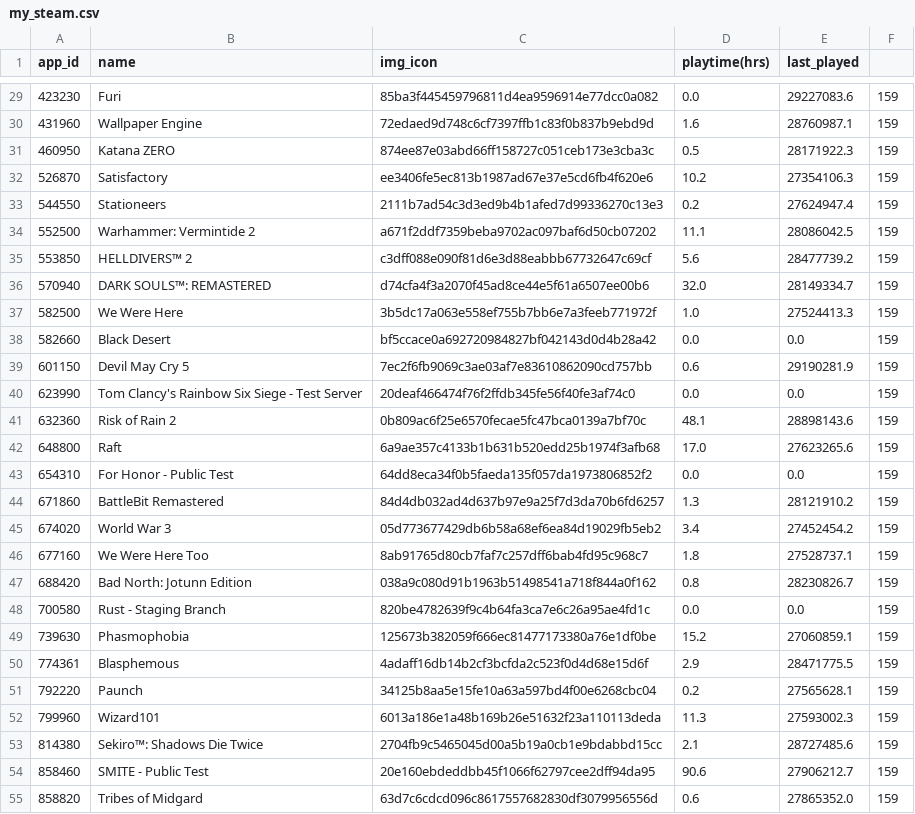
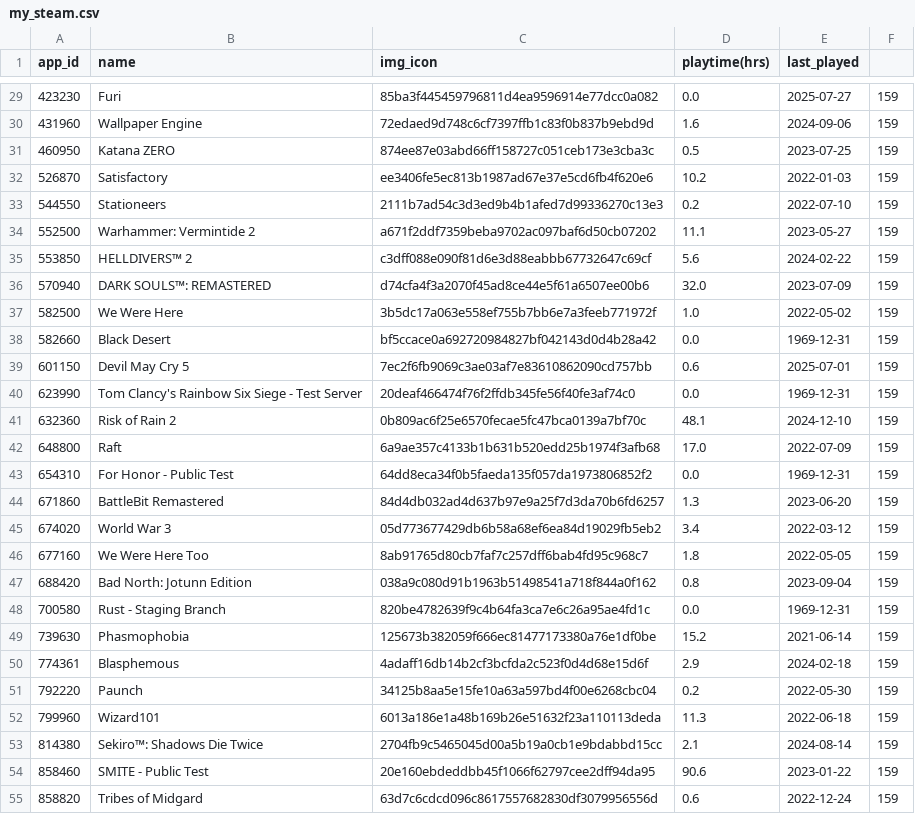
Before and after one commit to StavrosV28/steam-game-tracker, a CSV file: my_steam.csv, drawn as a sheet; only a part is shown, gaps mark what is left out; the diff covers the shown part only.

```diff
--- a/my_steam.csv
+++ b/my_steam.csv
@@ -29,27 +29,27 @@ app_id,name,img_icon,playtime(hrs),last_played
-423230,Furi,85ba3f445459796811d4ea9596914e77dcc0a082,0.0,29227083.6,159
-431960,Wallpaper Engine,72edaed9d748c6cf7397ffb1c83f0b837b9ebd9d,1.6,28760987.1,159
-460950,Katana ZERO,874ee87e03abd66ff158727c051ceb173e3cba3c,0.5,28171922.3,159
-526870,Satisfactory,ee3406fe5ec813b1987ad67e37e5cd6fb4f620e6,10.2,27354106.3,159
-544550,Stationeers,2111b7ad54c3d3ed9b4b1afed7d99336270c13e3,0.2,27624947.4,159
-552500,Warhammer: Vermintide 2,a671f2ddf7359beba9702ac097baf6d50cb07202,11.1,28086042.5,159
-553850,HELLDIVERS™ 2,c3dff088e090f81d6e3d88eabbb67732647c69cf,5.6,28477739.2,159
-570940,DARK SOULS™: REMASTERED,d74cfa4f3a2070f45ad8ce44e5f61a6507ee00b6,32.0,28149334.7,159
-582500,We Were Here,3b5dc17a063e558ef755b7bb6e7a3feeb771972f,1.0,27524413.3,159
-582660,Black Desert,bf5ccace0a692720984827bf042143d0d4b28a42,0.0,0.0,159
-601150,Devil May Cry 5,7ec2f6fb9069c3ae03af7e83610862090cd757bb,0.6,29190281.9,159
-623990,Tom Clancy's Rainbow Six Siege - Test Server,20deaf466474f76f2ffdb345fe56f40fe3af74c0,0.0,0.0,159
-632360,Risk of Rain 2,0b809ac6f25e6570fecae5fc47bca0139a7bf70c,48.1,28898143.6,159
-648800,Raft,6a9ae357c4133b1b631b520edd25b1974f3afb68,17.0,27623265.6,159
-654310,For Honor - Public Test,64dd8eca34f0b5faeda135f057da1973806852f2,0.0,0.0,159
-671860,BattleBit Remastered,84d4db032ad4d637b97e9a25f7d3da70b6fd6257,1.3,28121910.2,159
-674020,World War 3,05d773677429db6b58a68ef6ea84d19029fb5eb2,3.4,27452454.2,159
-677160,We Were Here Too,8ab91765d80cb7faf7c257dff6bab4fd95c968c7,1.8,27528737.1,159
-688420,Bad North: Jotunn Edition,038a9c080d91b1963b51498541a718f844a0f162,0.8,28230826.7,159
-700580,Rust - Staging Branch,820be4782639f9c4b64fa3ca7e6c26a95ae4fd1c,0.0,0.0,159
-739630,Phasmophobia,125673b382059f666ec81477173380a76e1df0be,15.2,27060859.1,159
-774361,Blasphemous,4adaff16db14b2cf3bcfda2c523f0d4d68e15d6f,2.9,28471775.5,159
-792220,Paunch,34125b8aa5e15fe10a63a597bd4f00e6268cbc04,0.2,27565628.1,159
-799960,Wizard101,6013a186e1a48b169b26e51632f23a110113deda,11.3,27593002.3,159
-814380,Sekiro™: Shadows Die Twice,2704fb9c5465045d00a5b19a0cb1e9bdabbd15cc,2.1,28727485.6,159
-858460,SMITE - Public Test,20e160ebdeddbb45f1066f62797cee2dff94da95,90.6,27906212.7,159
-858820,Tribes of Midgard,63d7c6cdcd096c8617557682830df3079956556d,0.6,27865352.0,159
+423230,Furi,85ba3f445459796811d4ea9596914e77dcc0a082,0.0,2025-07-27,159
+431960,Wallpaper Engine,72edaed9d748c6cf7397ffb1c83f0b837b9ebd9d,1.6,2024-09-06,159
+460950,Katana ZERO,874ee87e03abd66ff158727c051ceb173e3cba3c,0.5,2023-07-25,159
+526870,Satisfactory,ee3406fe5ec813b1987ad67e37e5cd6fb4f620e6,10.2,2022-01-03,159
+544550,Stationeers,2111b7ad54c3d3ed9b4b1afed7d99336270c13e3,0.2,2022-07-10,159
+552500,Warhammer: Vermintide 2,a671f2ddf7359beba9702ac097baf6d50cb07202,11.1,2023-05-27,159
+553850,HELLDIVERS™ 2,c3dff088e090f81d6e3d88eabbb67732647c69cf,5.6,2024-02-22,159
+570940,DARK SOULS™: REMASTERED,d74cfa4f3a2070f45ad8ce44e5f61a6507ee00b6,32.0,2023-07-09,159
+582500,We Were Here,3b5dc17a063e558ef755b7bb6e7a3feeb771972f,1.0,2022-05-02,159
+582660,Black Desert,bf5ccace0a692720984827bf042143d0d4b28a42,0.0,1969-12-31,159
+601150,Devil May Cry 5,7ec2f6fb9069c3ae03af7e83610862090cd757bb,0.6,2025-07-01,159
+623990,Tom Clancy's Rainbow Six Siege - Test Server,20deaf466474f76f2ffdb345fe56f40fe3af74c0,0.0,1969-12-31,159
+632360,Risk of Rain 2,0b809ac6f25e6570fecae5fc47bca0139a7bf70c,48.1,2024-12-10,159
+648800,Raft,6a9ae357c4133b1b631b520edd25b1974f3afb68,17.0,2022-07-09,159
+654310,For Honor - Public Test,64dd8eca34f0b5faeda135f057da1973806852f2,0.0,1969-12-31,159
+671860,BattleBit Remastered,84d4db032ad4d637b97e9a25f7d3da70b6fd6257,1.3,2023-06-20,159
+674020,World War 3,05d773677429db6b58a68ef6ea84d19029fb5eb2,3.4,2022-03-12,159
+677160,We Were Here Too,8ab91765d80cb7faf7c257dff6bab4fd95c968c7,1.8,2022-05-05,159
+688420,Bad North: Jotunn Edition,038a9c080d91b1963b51498541a718f844a0f162,0.8,2023-09-04,159
+700580,Rust - Staging Branch,820be4782639f9c4b64fa3ca7e6c26a95ae4fd1c,0.0,1969-12-31,159
+739630,Phasmophobia,125673b382059f666ec81477173380a76e1df0be,15.2,2021-06-14,159
+774361,Blasphemous,4adaff16db14b2cf3bcfda2c523f0d4d68e15d6f,2.9,2024-02-18,159
+792220,Paunch,34125b8aa5e15fe10a63a597bd4f00e6268cbc04,0.2,2022-05-30,159
+799960,Wizard101,6013a186e1a48b169b26e51632f23a110113deda,11.3,2022-06-18,159
+814380,Sekiro™: Shadows Die Twice,2704fb9c5465045d00a5b19a0cb1e9bdabbd15cc,2.1,2024-08-14,159
+858460,SMITE - Public Test,20e160ebdeddbb45f1066f62797cee2dff94da95,90.6,2023-01-22,159
+858820,Tribes of Midgard,63d7c6cdcd096c8617557682830df3079956556d,0.6,2022-12-24,159
```
Also changed, not shown: 132 edited cells elsewhere in this file, 1 other file.
